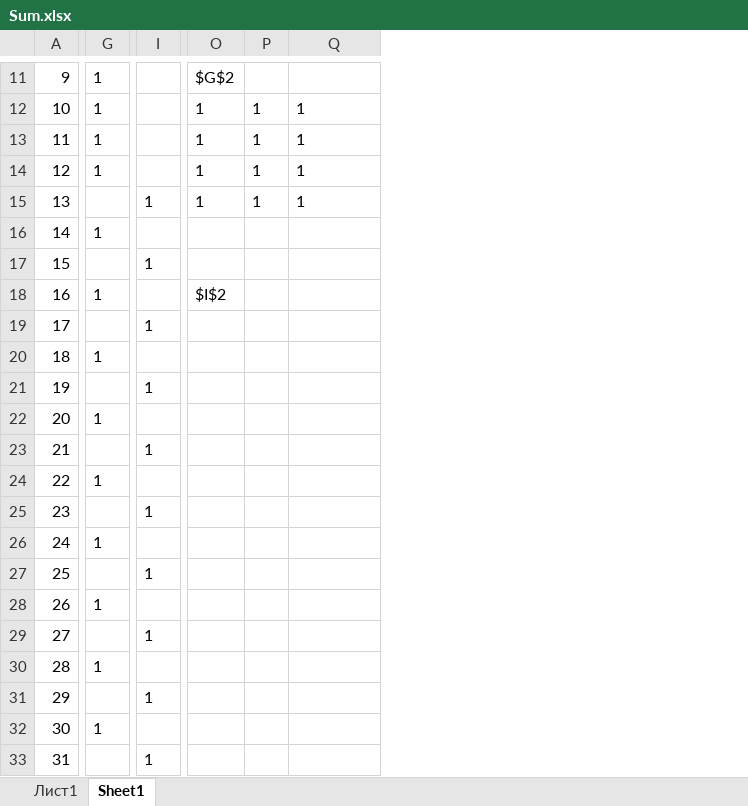
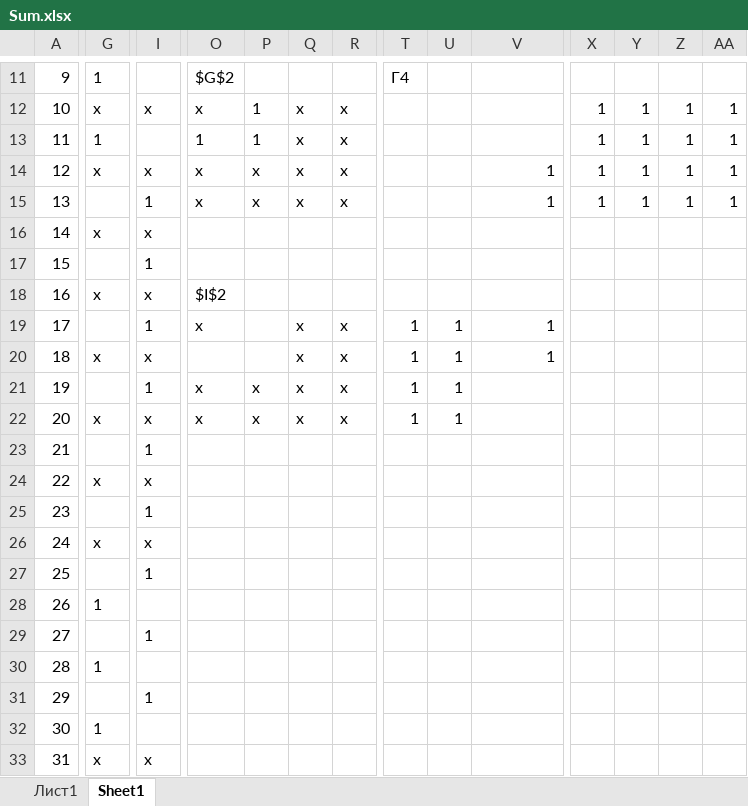
Before and after one commit to AsciiShell/Theory-of-automata, an Excel workbook: Sum.xlsx, sheet Sheet1, drawn as a sheet; only a part is shown, gaps mark what is left out; values as stored, in another font and other column widths than the file's, no borders; addresses are those after the commit; the diff covers the shown part only; the diff names each change by its address in the sheet, - before the commit and + after, or states it on an @@ line.

```diff
--- a/Sum.xlsx (sheet Sheet1)
+++ b/Sum.xlsx (sheet Sheet1)
+column P, rows 12-22: 1 | 1 | x | x |  |  |  |  |  | x | x
+column Q, rows 12-22: x | x | x | x |  |  |  | x | x | x | x
+column R, rows 12-22: x | x | x | x |  |  |  | x | x | x | x
+column T, rows 11-22: Г4 |  |  |  |  |  |  |  | 1 | 1 | 1 | 1
+column X, rows 12-15: all 1
+column Y, rows 12-15: all 1
+column Z, rows 12-15: all 1
+column AA, rows 12-15: all 1
-G12: 1
+G12: x
-I12: (empty)
+I12: x
-O12: 1
+O12: x
-U12:U15: 1
+U12:U15: (empty)
-V12:V13: 1
+V12:V13: (empty)
-G14: 1
+G14: x
-I14: (empty)
+I14: x
-O14:O15: 1
+O14:O15: x
-V14:V15 alignment: left
+V14:V15 alignment: right
-G16: 1
+G16: x
-I16: (empty)
+I16: x
-G18: 1
+G18: x
-I18: (empty)
+I18: x
-O19: (empty)
+O19: x
-U19:U22: (empty)
+U19:U22: 1
-V19:V20: (empty)
+V19:V20: 1
-G20: 1
+G20: x
-I20: (empty)
+I20: x
-O21:O22: (empty)
+O21:O22: x
-G22: 1
+G22: x
-I22: (empty)
+I22: x
-G24: 1
+G24: x
-I24: (empty)
+I24: x
-G26: 1
+G26: x
-I26: (empty)
+I26: x
-G33: (empty)
+G33: x
-I33: 1
+I33: x
```
Also changed, not shown: 1 added column, 26 edited cells and cell formats elsewhere in this sheet, formulas that keep their value.
